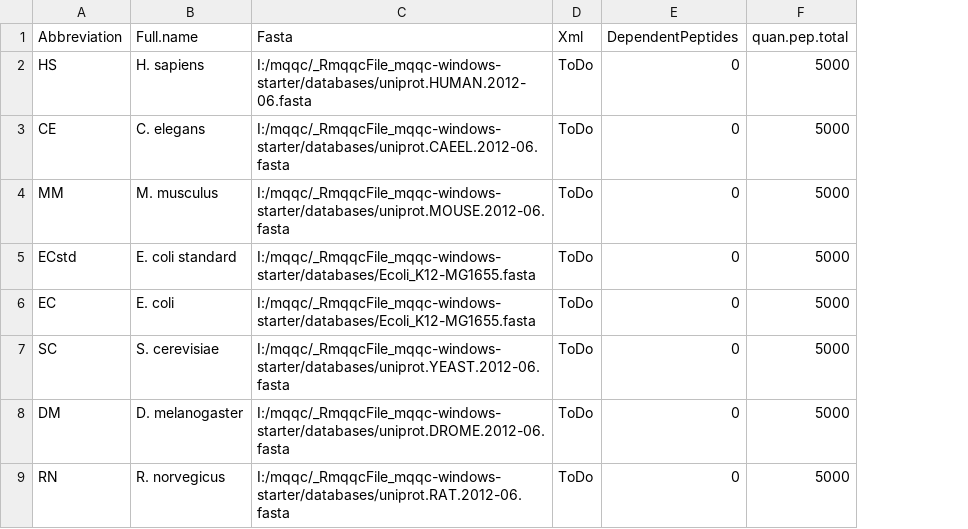
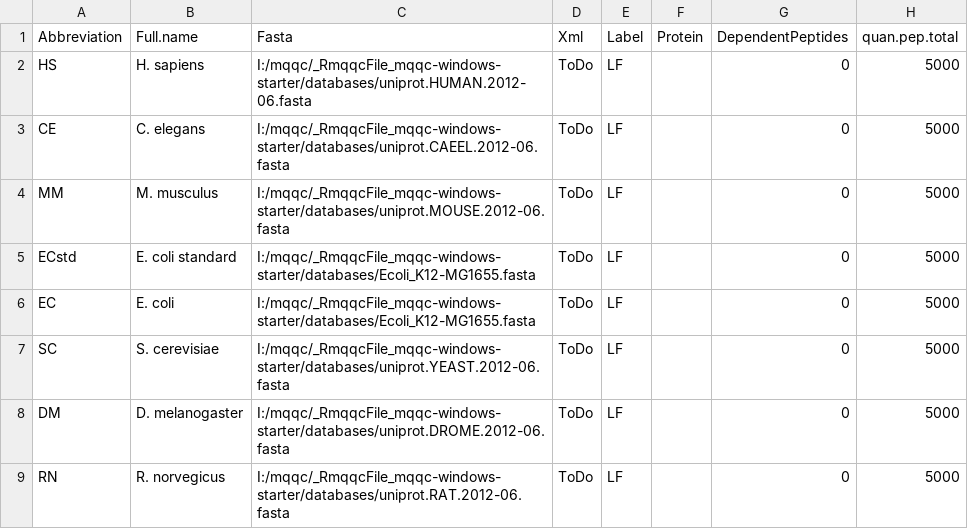
Before and after one commit to r-forge/mqqc, a CSV file: pkg/data/MQQCspecies.csv, drawn as a sheet; only a part is shown; the diff names each change by its address in the sheet, - before the commit and + after, or states it on an @@ line.

```diff
--- a/pkg/data/MQQCspecies.csv
+++ b/pkg/data/MQQCspecies.csv
+column E (Label), rows 2-9: all LF
+column F (Protein), empty
```
Also changed, not shown: 1 other file.
